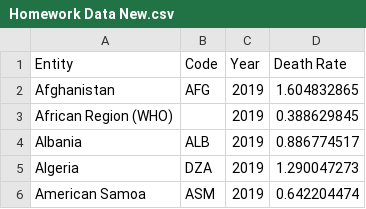
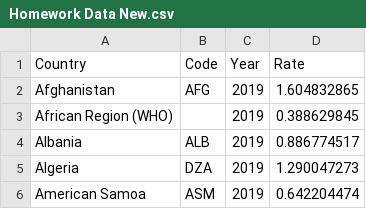
Before and after one commit to awakelinsi/Viz-2, a CSV file: Homework Data New.csv, drawn as a sheet; only a part is shown.

Commit message:
Add files via upload

```diff
--- a/Homework Data New.csv
+++ b/Homework Data New.csv
@@ -1,2 +1,2 @@
-Entity,Code,Year,Death Rate
+Country,Code,Year,Rate
 Afghanistan,AFG,2019,1.604832865
```
